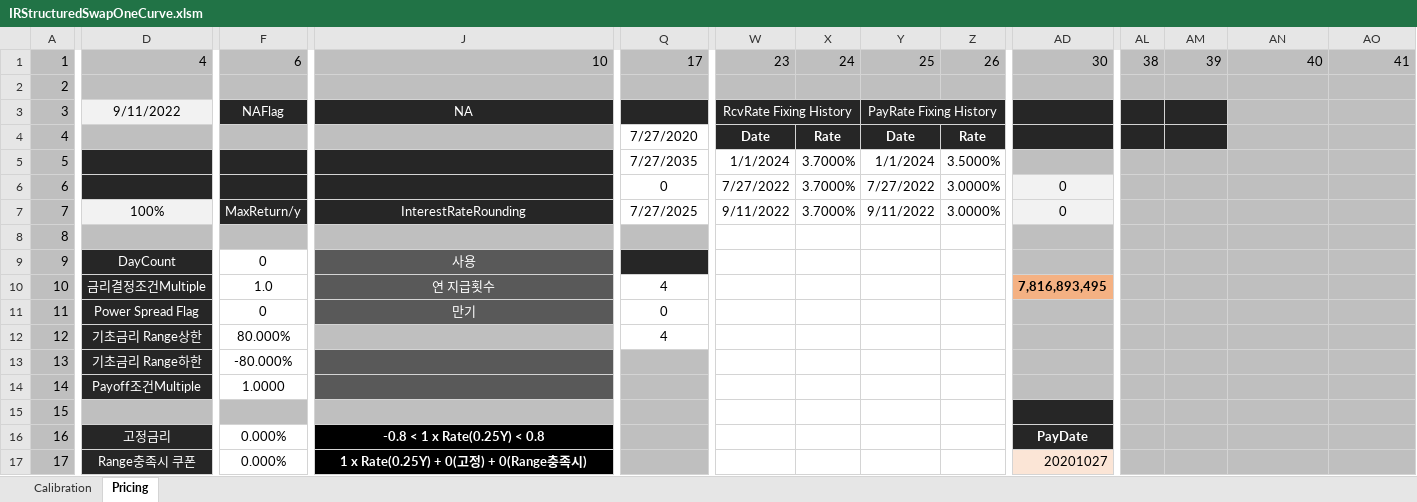
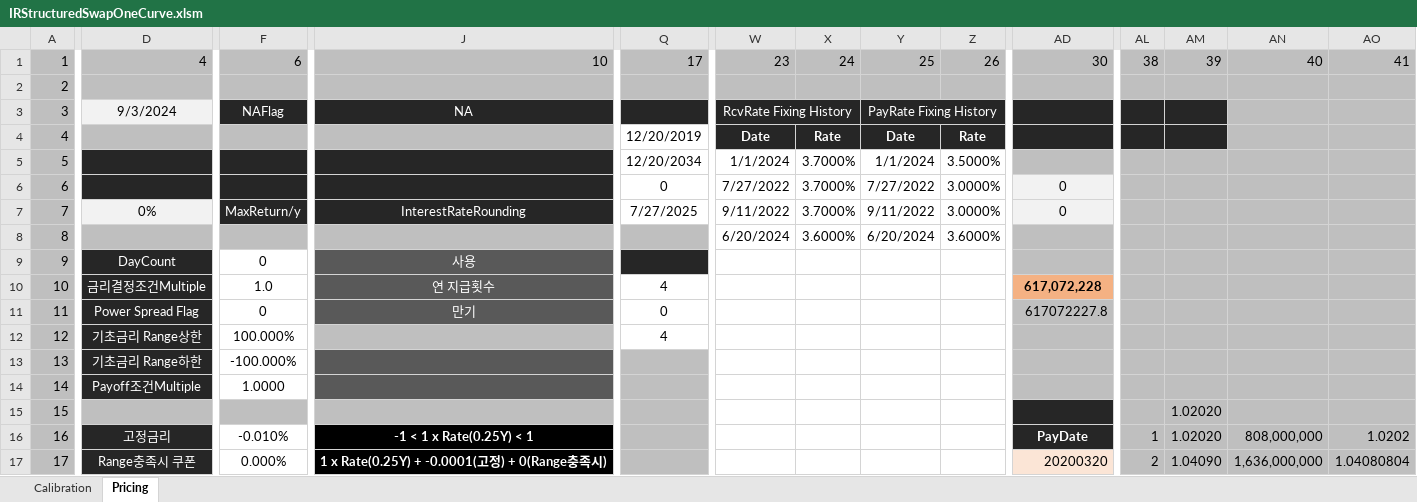
Before and after one commit to ciiadaesun/QuantCpp, an Excel workbook: IRStructuredSwapOneCurve/IRStructuredSwapOneCurve.xlsm, sheet Pricing, drawn as a sheet; only a part is shown, gaps mark what is left out; values as stored, in another font and other column widths than the file's, no borders; charts and pictures not drawn; the diff covers the shown part only; the diff names each change by its address in the sheet, - before the commit and + after, or states it on an @@ line.

```diff
--- a/IRStructuredSwapOneCurve/IRStructuredSwapOneCurve.xlsm (sheet Pricing)
+++ b/IRStructuredSwapOneCurve/IRStructuredSwapOneCurve.xlsm (sheet Pricing)
-D3: 9/11/2022
+D3: 9/3/2024
-Q4: 7/27/2020
+Q4: 12/20/2019
-Q5: 7/27/2035
+Q5: 12/20/2034
-D7: 100%
+D7: 0%
-W8: (empty)
+W8: 6/20/2024
-X8: (empty)
+X8: 3.6000%
-Y8: (empty)
+Y8: 6/20/2024
-Z8: (empty)
+Z8: 3.6000%
-AD10: 7,816,893,495
+AD10: 617,072,228
-AD11: (empty)
+AD11: 617072227.8
-F12: 80.000%
+F12: 100.000%
-F13: -80.000%
+F13: -100.000%
-AM15:AM16: (empty)
+AM15:AM16: 1.02020
-F16: 0.000%
+F16: -0.010%
-J16: -0.8 < 1 x Rate(0.25Y) < 0.8
+J16: -1 < 1 x Rate(0.25Y) < 1
-AL16: (empty)
+AL16: 1
-AN16: (empty)
+AN16: 808,000,000
-AO16: (empty)
+AO16: 1.0202
-J17: 1 x Rate(0.25Y) + 0(고정) + 0(Range충족시)
+J17: 1 x Rate(0.25Y) + -0.0001(고정) + 0(Range충족시)
-AD17: 20201027
+AD17: 20200320
-AL17: (empty)
+AL17: 2
-AM17: (empty)
+AM17: 1.04090
-AN17: (empty)
+AN17: 1,636,000,000
-AO17: (empty)
+AO17: 1.04080804
```
Also changed, not shown: 15 added rows, 15 removed rows and 306 edited cells elsewhere in this sheet, sheet Calibration, 35 other files.
